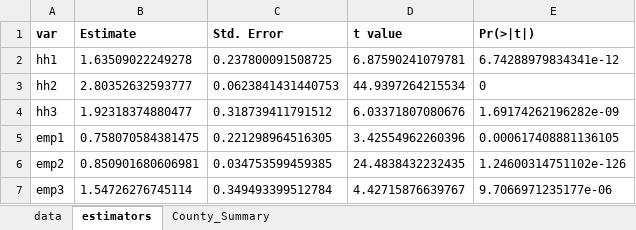
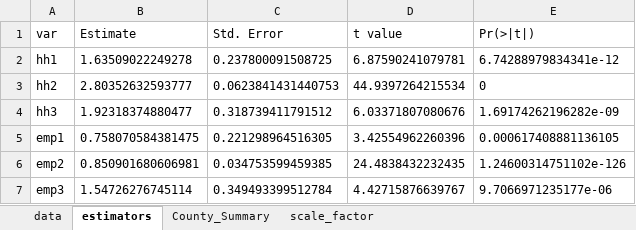
Before and after one commit to 4Step/FLUAM, an Excel workbook: reference/TripGeneration/TripRate_Estimation.xlsx, sheet estimators, drawn as a sheet; values as stored, in another font and other column widths than the file's, no borders; the diff names each change by its address in the sheet, - before the commit and + after, or states it on an @@ line.

Commit message:
use county trip gen scaling factor to account for lack of constant. The new trip gen falls short of seed targets and are scaled. This doesn't effect grwoth factors but shall produce reasonable trips when we look at FLUAM trip-ends.

```diff
--- a/reference/TripGeneration/TripRate_Estimation.xlsx (sheet estimators)
+++ b/reference/TripGeneration/TripRate_Estimation.xlsx (sheet estimators)
+sheet tab: scale_factor
-A1:E1 bold: on
+A1:E1 bold: off
```
Also changed, not shown: sheet data, sheet County_Summary, Input/controlTotals/External_Stns_GrowthFactors.xlsx, 6 other files.
